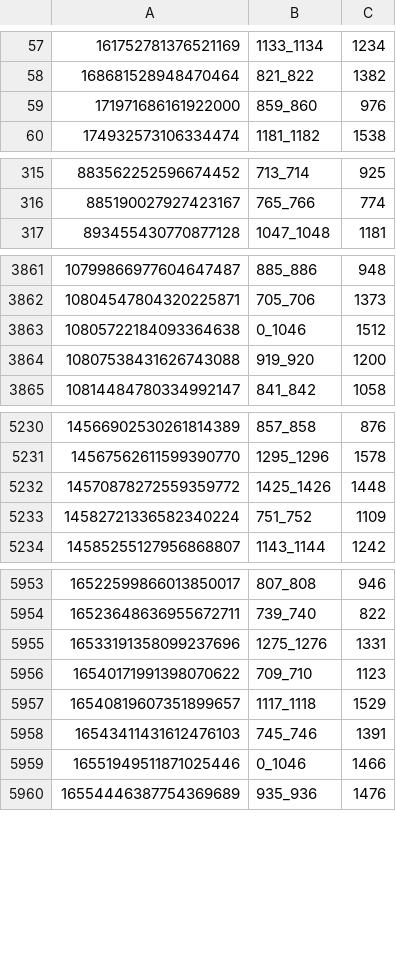
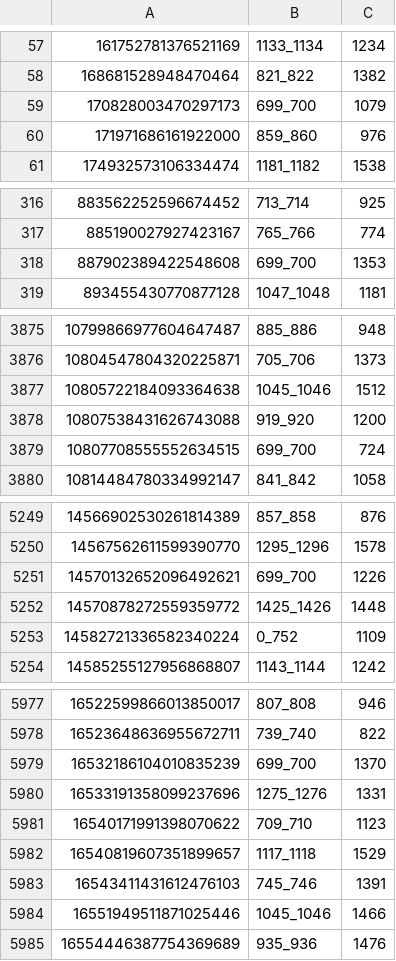
Before and after one commit to thuantn005/lotto-scan, a TSV file: seed_state/hits_mega.tsv, drawn as a sheet; only a part is shown, gaps mark what is left out; the diff covers the shown part only.

```diff
--- a/seed_state/hits_mega.tsv
+++ b/seed_state/hits_mega.tsv
@@ -58,2 +58,3 @@
 168681528948470464	821_822	1382
+170828003470297173	699_700	1079
 171971686161922000	859_860	976
@@ -316,2 +317,3 @@
 885190027927423167	765_766	774
+887902389422548608	699_700	1353
 893455430770877128	1047_1048	1181
@@ -3862,4 +3876,5 @@
 10804547804320225871	705_706	1373
-10805722184093364638	0_1046	1512
+10805722184093364638	1045_1046	1512
 10807538431626743088	919_920	1200
+10807708555552634515	699_700	724
 10814484780334992147	841_842	1058
@@ -5231,4 +5250,5 @@
 14567562611599390770	1295_1296	1578
+14570132652096492621	699_700	1226
 14570878272559359772	1425_1426	1448
-14582721336582340224	751_752	1109
+14582721336582340224	0_752	1109
 14585255127956868807	1143_1144	1242
@@ -5954,2 +5978,3 @@
 16523648636955672711	739_740	822
+16532186104010835239	699_700	1370
 16533191358099237696	1275_1276	1331
@@ -5958,3 +5983,3 @@
 16543411431612476103	745_746	1391
-16551949511871025446	0_1046	1466
+16551949511871025446	1045_1046	1466
 16554446387754369689	935_936	1476
```
Also changed, not shown: 24 added rows and 99 edited cells elsewhere in this file, 2 other files.
